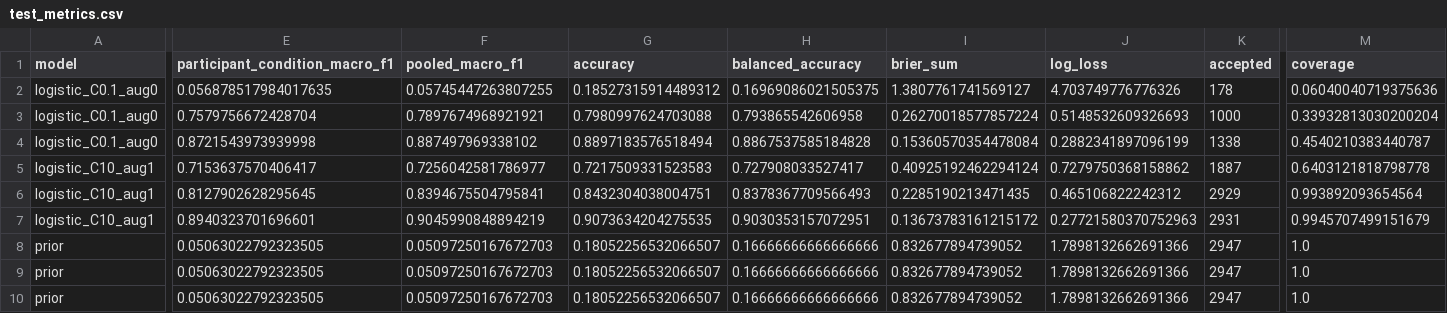
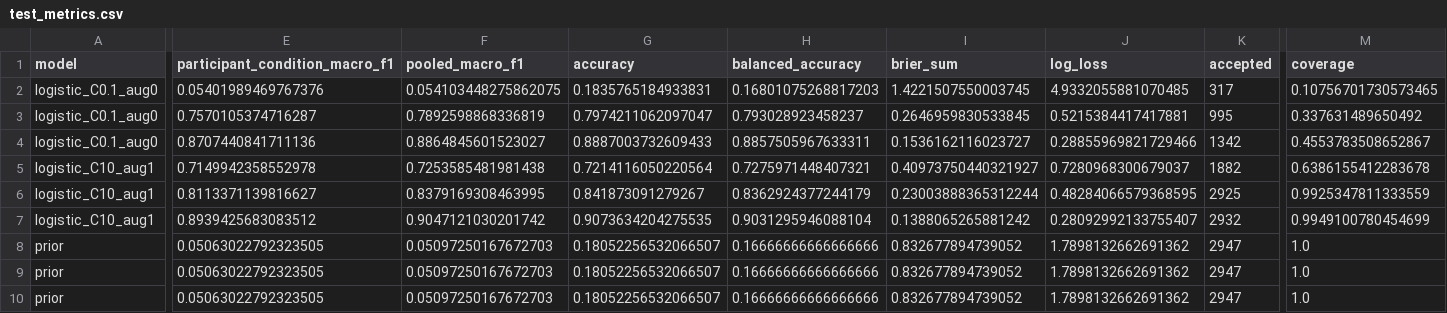
Before and after one commit to S3R3Bii/sensor-loss-abstention, a CSV file: results/test_metrics.csv, drawn as a sheet; only a part is shown, gaps mark what is left out; removed rows and columns are numbered as before the commit, all else as after; rows hold the shown columns only; the diff covers the shown part only; the diff names each change by its address in the sheet, - before the commit and + after, or states it on an @@ line.

```diff
--- a/results/test_metrics.csv
+++ b/results/test_metrics.csv
-E2 (participant_condition_macro_f1): 0.056878517984017635
+E2 (participant_condition_macro_f1): 0.05401989469767376
-F2 (pooled_macro_f1): 0.05745447263807255
+F2 (pooled_macro_f1): 0.054103448275862075
-G2 (accuracy): 0.18527315914489312
+G2 (accuracy): 0.1835765184933831
-H2 (balanced_accuracy): 0.16969086021505375
+H2 (balanced_accuracy): 0.16801075268817203
-I2 (brier_sum): 1.3807761741569127
+I2 (brier_sum): 1.4221507550003745
-J2 (log_loss): 4.703749776776326
+J2 (log_loss): 4.9332055881070485
-K2 (accepted): 178
+K2 (accepted): 317
-M2 (coverage): 0.06040040719375636
+M2 (coverage): 0.10756701730573465
-row 3: logistic_C0.1_aug0 | 0.7579756672428704 | 0.7897674968921921 | 0.7980997624703088 | 0.793865542606958 | 0.26270018577857224 | 0.5148532609326693 | 1000 | 0.33932813030200204
-row 4: logistic_C0.1_aug0 | 0.8721543973939998 | 0.887497969338102 | 0.8897183576518494 | 0.8867537585184828 | 0.15360570354478084 | 0.2882341897096199 | 1338 | 0.4540210383440787
-row 5: logistic_C10_aug1 | 0.7153637570406417 | 0.7256042581786977 | 0.7217509331523583 | 0.727908033527417 | 0.40925192462294124 | 0.7279750368158862 | 1887 | 0.6403121818798778
-row 6: logistic_C10_aug1 | 0.8127902628295645 | 0.8394675504795841 | 0.8432304038004751 | 0.8378367709566493 | 0.2285190213471435 | 0.465106822242312 | 2929 | 0.993892093654564
+row 3: logistic_C0.1_aug0 | 0.7570105374716287 | 0.7892598868336819 | 0.7974211062097047 | 0.793028923458237 | 0.2646959830533845 | 0.5215384417417881 | 995 | 0.337631489650492
+row 4: logistic_C0.1_aug0 | 0.8707440841711136 | 0.8864845601523027 | 0.8887003732609433 | 0.8857505967633311 | 0.1536162116023727 | 0.28855969821729466 | 1342 | 0.4553783508652867
+row 5: logistic_C10_aug1 | 0.7149942358552978 | 0.7253585481981438 | 0.7214116050220564 | 0.7275971448407321 | 0.40973750440321927 | 0.7280968300679037 | 1882 | 0.6386155412283678
+row 6: logistic_C10_aug1 | 0.8113371139816627 | 0.8379169308463995 | 0.841873091279267 | 0.8362924377244179 | 0.23003888365312244 | 0.48284066579368595 | 2925 | 0.9925347811333559
-E7 (participant_condition_macro_f1): 0.8940323701696601
+E7 (participant_condition_macro_f1): 0.8939425683083512
-F7 (pooled_macro_f1): 0.9045990848894219
+F7 (pooled_macro_f1): 0.9047121030201742
-H7 (balanced_accuracy): 0.9030353157072951
+H7 (balanced_accuracy): 0.9031295946088104
-I7 (brier_sum): 0.13673783161215172
+I7 (brier_sum): 0.1388065265881242
-J7 (log_loss): 0.27721580370752963
+J7 (log_loss): 0.28092992133755407
-K7 (accepted): 2931
+K7 (accepted): 2932
-M7 (coverage): 0.9945707499151679
+M7 (coverage): 0.9949100780454699
-J8:J10 (log_loss): 1.7898132662691366
+J8:J10 (log_loss): 1.7898132662691362
```
Also changed, not shown: 1 edited cell elsewhere in this file, results/participant_metrics.csv, results/reliability.csv, 20 other files.
